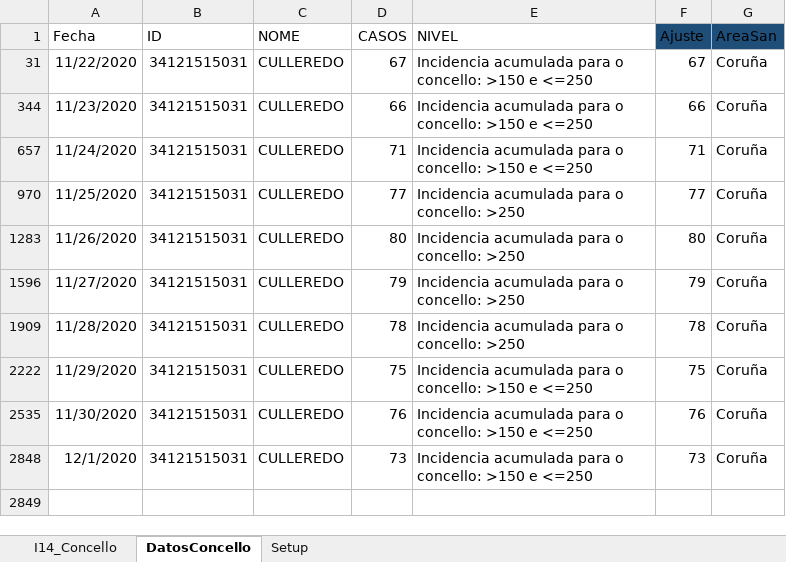
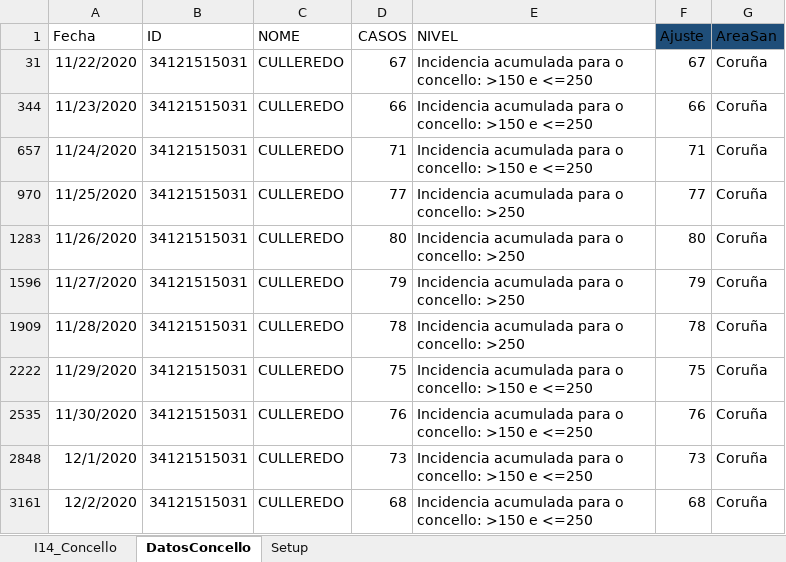
Before and after one commit to NiSanRo/Datos_Covid_Portal_Sergas, an Excel workbook: SeguimientoIncidenciaConcello.xlsx, sheet DatosConcello, drawn as a sheet; values as stored, in another font and other column widths than the file's, no borders; table styles not drawn; the diff names each change by its address in the sheet, - before the commit and + after, or states it on an @@ line.

Commit message:
Nuevos ficheros datos incidencia 03-12-2020

```diff
--- a/SeguimientoIncidenciaConcello.xlsx (sheet DatosConcello)
+++ b/SeguimientoIncidenciaConcello.xlsx (sheet DatosConcello)
+row 3161: 12/2/2020 | 34121515031 | CULLEREDO | 68 | Incidencia acumulada para o concello: >150 e <=250 | 68 | Coruña
```
Also changed, not shown: sheet I14_Concello, hidden cells, 2 other files.
